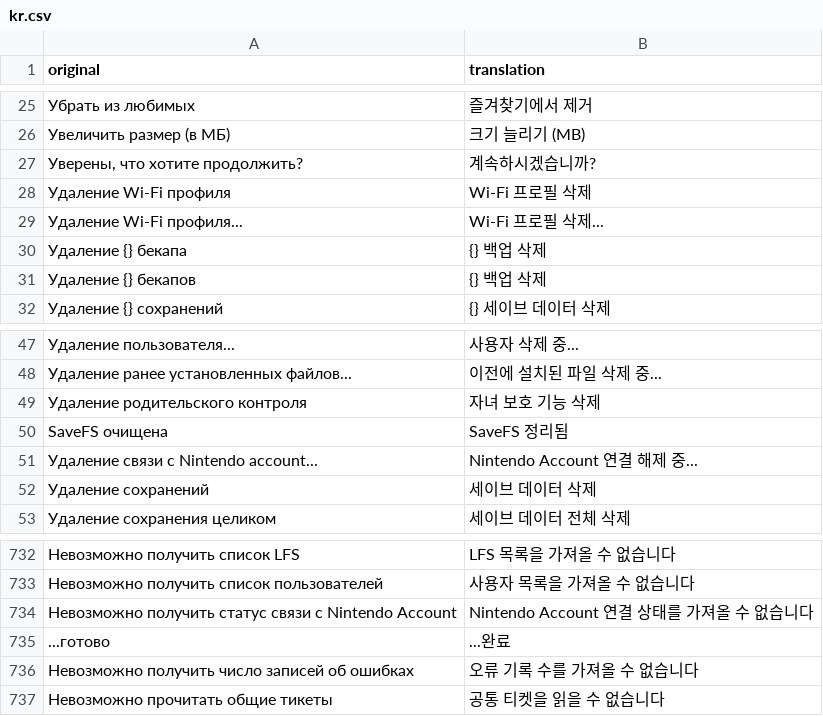
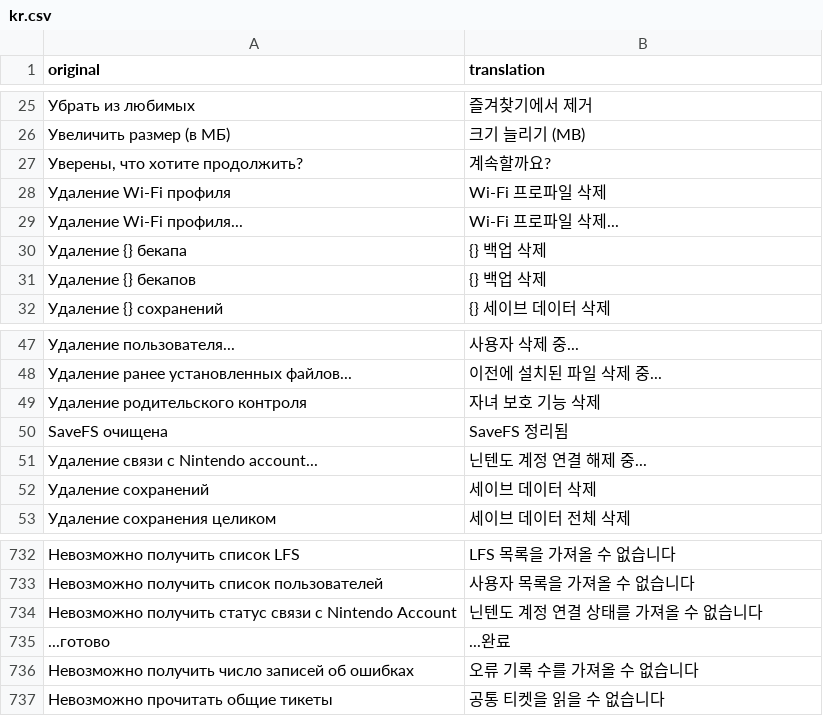
Before and after one commit to DDinghoya/DBIPatcher, a CSV file: kr.csv, drawn as a sheet; only a part is shown, gaps mark what is left out; the diff names each change by its address in the sheet, - before the commit and + after, or states it on an @@ line.

Commit message:
Updated Korean translations in kr.csv

```diff
--- a/kr.csv
+++ b/kr.csv
-B27 (translation): 계속하시겠습니까?
+B27 (translation): 계속할까요?
-B28 (translation): Wi-Fi 프로필 삭제
+B28 (translation): Wi-Fi 프로파일 삭제
-B29 (translation): Wi-Fi 프로필 삭제...
+B29 (translation): Wi-Fi 프로파일 삭제...
-B51 (translation): Nintendo Account 연결 해제 중...
+B51 (translation): 닌텐도 계정 연결 해제 중...
-B734 (translation): Nintendo Account 연결 상태를 가져올 수 없습니다
+B734 (translation): 닌텐도 계정 연결 상태를 가져올 수 없습니다
```
